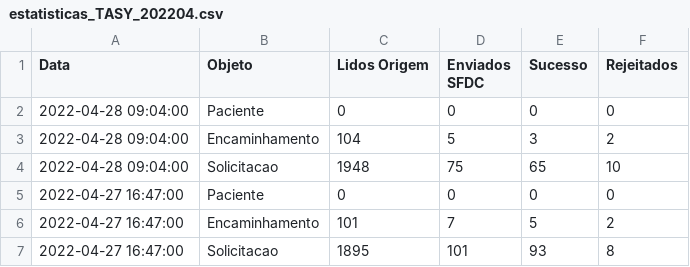
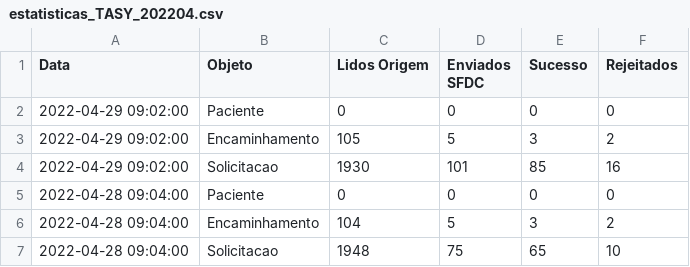
Before and after one commit to atracloud-atra/RELAT_INTEGR, a CSV file: estatisticas_TASY_202204.csv, drawn as a sheet; only a part is shown; the shorter side is filled out with more unchanged rows; the diff names each change by its address in the sheet, - before the commit and + after, or states it on an @@ line.

```diff
--- a/estatisticas_TASY_202204.csv
+++ b/estatisticas_TASY_202204.csv
+row 2: 2022-04-29 09:02:00 | Paciente | 0 | 0 | 0 | 0
+row 3: 2022-04-29 09:02:00 | Encaminhamento | 105 | 5 | 3 | 2
+row 4: 2022-04-29 09:02:00 | Solicitacao | 1930 | 101 | 85 | 16
```
Also changed, not shown: estatisticas_DW_202204.csv, 1 other file.
